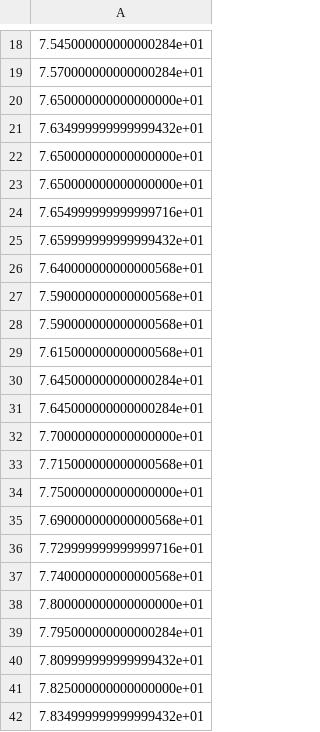
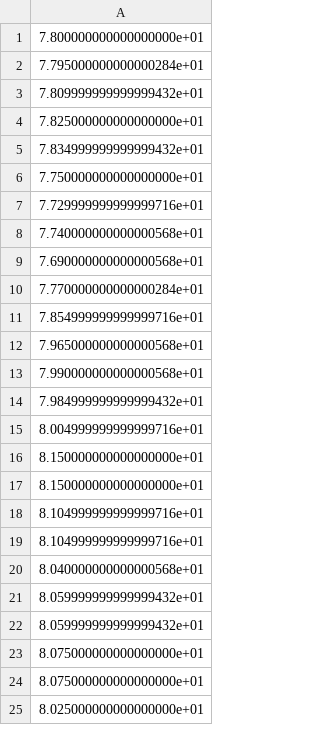
Before and after one commit to TrunkingW/Deep_Learning, a CSV file: LSTM_basic_test/Output_test_Y.csv, drawn as a sheet; only a part is shown, gaps mark what is left out; the shorter side is filled out with more unchanged rows; removed rows and columns are numbered as before the commit, all else as after; the diff covers the shown part only; the diff names each change by its address in the sheet, - before the commit and + after, or states it on an @@ line.

```diff
--- a/LSTM_basic_test/Output_test_Y.csv
+++ b/LSTM_basic_test/Output_test_Y.csv
-row 18: 7.545000000000000284e+01
-row 19: 7.570000000000000284e+01
-row 20: 7.650000000000000000e+01
-row 21: 7.634999999999999432e+01
-row 22: 7.650000000000000000e+01
-row 23: 7.650000000000000000e+01
-row 24: 7.654999999999999716e+01
-row 25: 7.659999999999999432e+01
-row 26: 7.640000000000000568e+01
-row 27: 7.590000000000000568e+01
-row 28: 7.590000000000000568e+01
-row 29: 7.615000000000000568e+01
-row 30: 7.645000000000000284e+01
-row 31: 7.645000000000000284e+01
-row 32: 7.700000000000000000e+01
-row 33: 7.715000000000000568e+01
-row 34: 7.750000000000000000e+01
-row 35: 7.690000000000000568e+01
-row 36: 7.729999999999999716e+01
-row 37: 7.740000000000000568e+01
```
Also changed, not shown: 38 added rows and 17 removed rows elsewhere in this file, LSTM_basic_test/Output_test_predict.csv, 15 other files.
